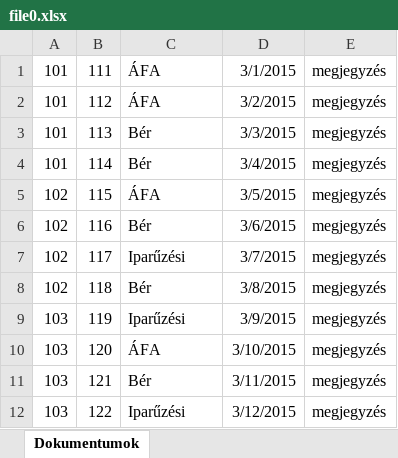
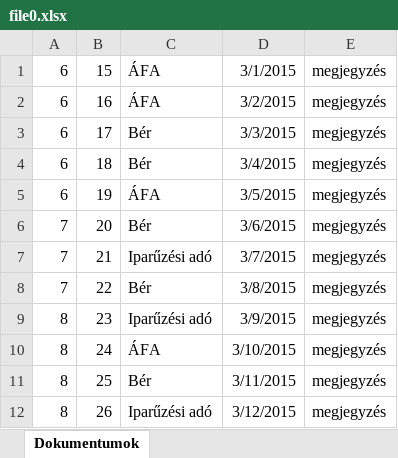
Before and after one commit to talaberg/DotnetHF, an Excel workbook: NyilvWebApi/file0.xlsx, sheet Dokumentumok, drawn as a sheet; values as stored, in another font and other column widths than the file's, no borders; removed rows and columns are numbered as before the commit, all else as after; the diff names each change by its address in the sheet, - before the commit and + after, or states it on an @@ line.

```diff
--- a/NyilvWebApi/file0.xlsx (sheet Dokumentumok)
+++ b/NyilvWebApi/file0.xlsx (sheet Dokumentumok)
-A1:A4: 101
+A1:A4: 6
-B1: 111
+B1: 15
-B2: 112
+B2: 16
-B3: 113
+B3: 17
-B4: 114
+B4: 18
-A5: 102
+A5: 6
-B5: 115
+B5: 19
-A6: 102
+A6: 7
-B6: 116
+B6: 20
-row 7: 102 | 117 | Iparűzési | 3/7/2015 | megjegyzés
+row 7: 7 | 21 | Iparűzési adó | 3/7/2015 | megjegyzés
-A8: 102
+A8: 7
-B8: 118
+B8: 22
-row 9: 103 | 119 | Iparűzési | 3/9/2015 | megjegyzés
+row 9: 8 | 23 | Iparűzési adó | 3/9/2015 | megjegyzés
-A10:A11: 103
+A10:A11: 8
-B10: 120
+B10: 24
-B11: 121
+B11: 25
-row 12: 103 | 122 | Iparűzési | 3/12/2015 | megjegyzés
+row 12: 8 | 26 | Iparűzési adó | 3/12/2015 | megjegyzés
```
Also changed, not shown: 5 other files.
